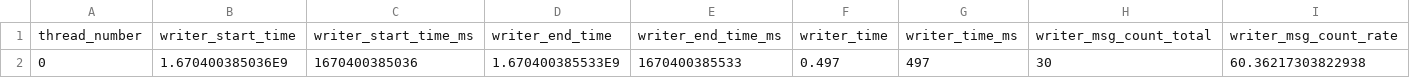
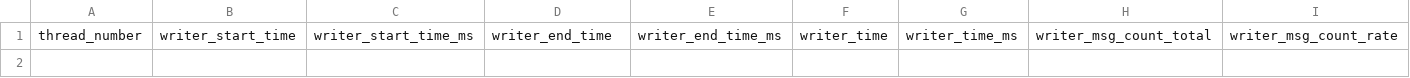
Before and after one commit to itochiii/sinetstream, a TSV file: result/plain-coff-102400-1st-kafka.tsv (was result/plain-con-100-2nd-kafka.tsv), drawn as a sheet; only a part is shown; rows hold the shown columns only; the diff names each change by its address in the sheet, - before the commit and + after, or states it on an @@ line.

```diff
--- a/result/plain-con-100-2nd-kafka.tsv
+++ b/result/plain-coff-102400-1st-kafka.tsv
-row 2: 0 | 1.670400385036E9 | 1670400385036 | 1.670400385533E9 | 1670400385533 | 0.497 | 497 | 30 | 60.36217303822938
```
Also changed, not shown: 46 other files.
